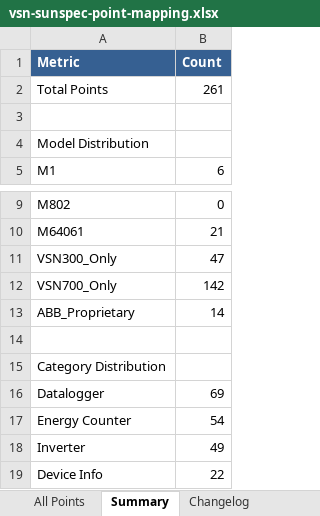
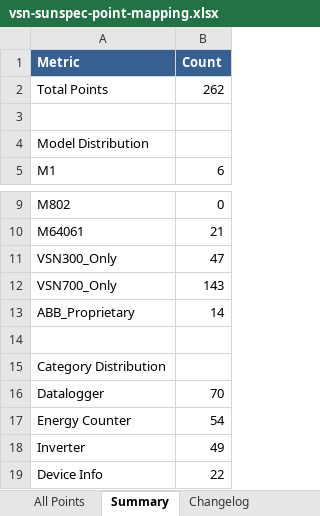
Before and after one commit to alexdelprete/ha-abb-fimer-pvi-vsn-rest, an Excel workbook: scripts/vsn-mapping-generator/output/vsn-sunspec-point-mapping.xlsx, sheet Summary, drawn as a sheet; only a part is shown, gaps mark what is left out; values as stored, in another font and other column widths than the file's, no borders; the diff names each change by its address in the sheet, - before the commit and + after, or states it on an @@ line.

```diff
--- a/scripts/vsn-mapping-generator/output/vsn-sunspec-point-mapping.xlsx (sheet Summary)
+++ b/scripts/vsn-mapping-generator/output/vsn-sunspec-point-mapping.xlsx (sheet Summary)
-B2 (Count): 261
+B2 (Count): 262
-B12 (Count): 142
+B12 (Count): 143
-B16 (Count): 69
+B16 (Count): 70
```
Also changed, not shown: sheet All Points, 18 other files.
